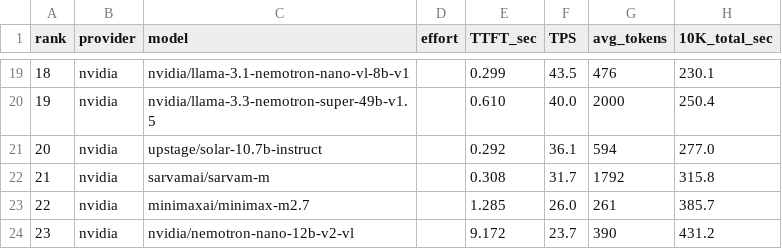
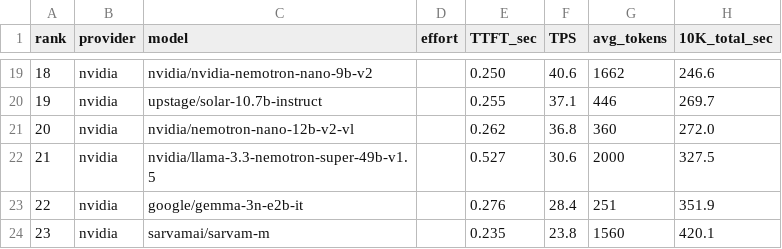
Before and after one commit to ons96/free-llm-benchmarking, a CSV file: data/leaderboard.csv, drawn as a sheet; only a part is shown, gaps mark what is left out; the diff covers the shown part only.

```diff
--- a/data/leaderboard.csv
+++ b/data/leaderboard.csv
@@ -19,6 +19,6 @@ rank,provider,model,effort,TTFT_sec,TPS,avg_tokens,10K_total_sec
-18,nvidia,nvidia/llama-3.1-nemotron-nano-vl-8b-v1,,0.299,43.5,476,230.1
-19,nvidia,nvidia/llama-3.3-nemotron-super-49b-v1.5,,0.610,40.0,2000,250.4
-20,nvidia,upstage/solar-10.7b-instruct,,0.292,36.1,594,277.0
-21,nvidia,sarvamai/sarvam-m,,0.308,31.7,1792,315.8
-22,nvidia,minimaxai/minimax-m2.7,,1.285,26.0,261,385.7
-23,nvidia,nvidia/nemotron-nano-12b-v2-vl,,9.172,23.7,390,431.2
+18,nvidia,nvidia/nvidia-nemotron-nano-9b-v2,,0.250,40.6,1662,246.6
+19,nvidia,upstage/solar-10.7b-instruct,,0.255,37.1,446,269.7
+20,nvidia,nvidia/nemotron-nano-12b-v2-vl,,0.262,36.8,360,272.0
+21,nvidia,nvidia/llama-3.3-nemotron-super-49b-v1.5,,0.527,30.6,2000,327.5
+22,nvidia,google/gemma-3n-e2b-it,,0.276,28.4,251,351.9
+23,nvidia,sarvamai/sarvam-m,,0.235,23.8,1560,420.1
```
Also changed, not shown: 126 edited cells elsewhere in this file, docs/leaderboard.csv, 3 other files.
